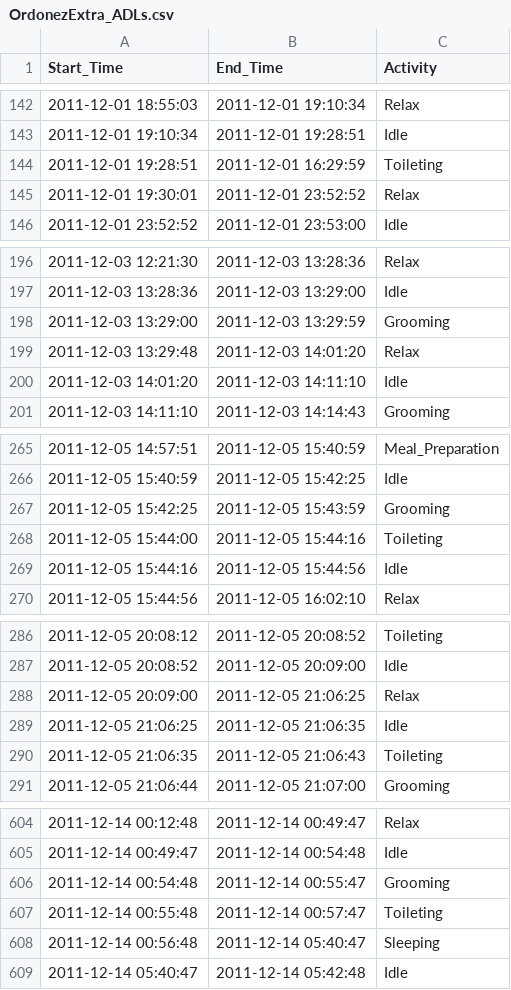
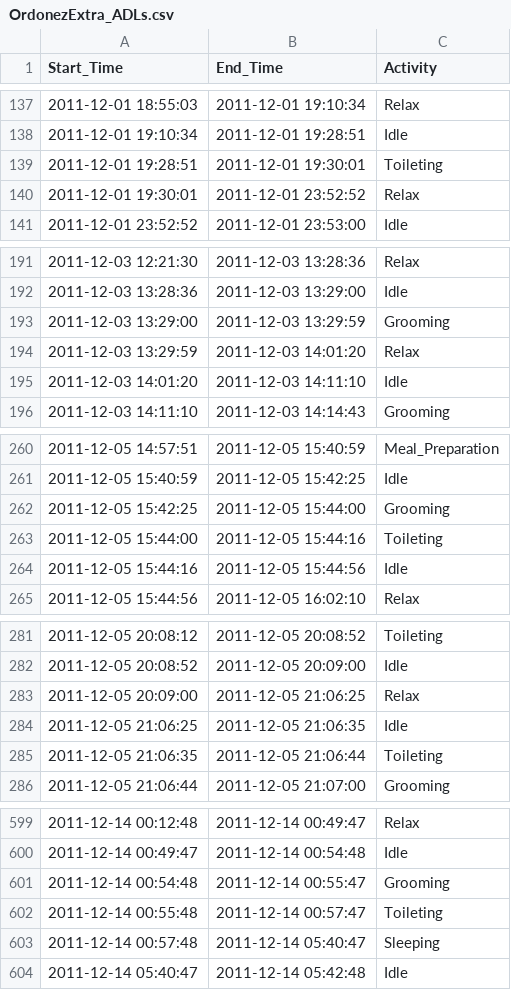
Before and after one commit to R3c5/Multi-Modal-Edge-AI, a CSV file: multi_modal_edge_ai/models/public_datasets/OrdonezExtra_ADLs.csv, drawn as a sheet; only a part is shown, gaps mark what is left out; the diff covers the shown part only.

Commit message:
fix: Improved the OrdonezExtra dataset to fix small time differences

```diff
--- a/multi_modal_edge_ai/models/public_datasets/OrdonezExtra_ADLs.csv
+++ b/multi_modal_edge_ai/models/public_datasets/OrdonezExtra_ADLs.csv
@@ -143,3 +138,3 @@ Start_Time,End_Time,Activity
 2011-12-01 19:10:34,2011-12-01 19:28:51,Idle
-2011-12-01 19:28:51,2011-12-01 16:29:59,Toileting
+2011-12-01 19:28:51,2011-12-01 19:30:01,Toileting
 2011-12-01 19:30:01,2011-12-01 23:52:52,Relax
@@ -198,3 +193,3 @@ Start_Time,End_Time,Activity
 2011-12-03 13:29:00,2011-12-03 13:29:59,Grooming
-2011-12-03 13:29:48,2011-12-03 14:01:20,Relax
+2011-12-03 13:29:59,2011-12-03 14:01:20,Relax
 2011-12-03 14:01:20,2011-12-03 14:11:10,Idle
@@ -266,3 +261,3 @@ Start_Time,End_Time,Activity
 2011-12-05 15:40:59,2011-12-05 15:42:25,Idle
-2011-12-05 15:42:25,2011-12-05 15:43:59,Grooming
+2011-12-05 15:42:25,2011-12-05 15:44:00,Grooming
 2011-12-05 15:44:00,2011-12-05 15:44:16,Toileting
@@ -289,3 +284,3 @@ Start_Time,End_Time,Activity
 2011-12-05 21:06:25,2011-12-05 21:06:35,Idle
-2011-12-05 21:06:35,2011-12-05 21:06:43,Toileting
+2011-12-05 21:06:35,2011-12-05 21:06:44,Toileting
 2011-12-05 21:06:44,2011-12-05 21:07:00,Grooming
@@ -607,3 +602,3 @@ Start_Time,End_Time,Activity
 2011-12-14 00:55:48,2011-12-14 00:57:47,Toileting
-2011-12-14 00:56:48,2011-12-14 05:40:47,Sleeping
+2011-12-14 00:57:48,2011-12-14 05:40:47,Sleeping
 2011-12-14 05:40:47,2011-12-14 05:42:48,Idle
```
Also changed, not shown: 7 removed rows and 27 edited cells elsewhere in this file.
